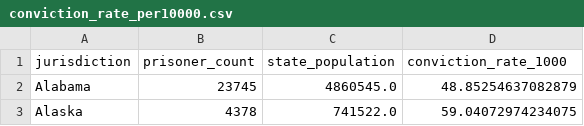
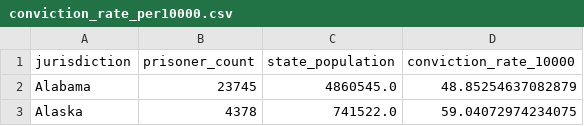
Before and after one commit to Troydehn/Assignment2, a CSV file: Processing/conviction_rate_per10000.csv, drawn as a sheet; only a part is shown.

```diff
--- a/Processing/conviction_rate_per10000.csv
+++ b/Processing/conviction_rate_per10000.csv
@@ -1,2 +1,2 @@
-jurisdiction,prisoner_count,state_population,conviction_rate_1000
+jurisdiction,prisoner_count,state_population,conviction_rate_10000
 Alabama,23745,4860545.0,48.85254637082879
```
Also changed, not shown: 1 other file.
